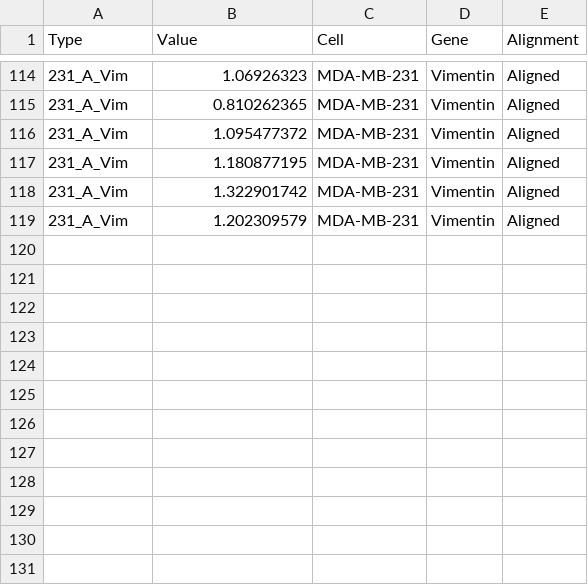
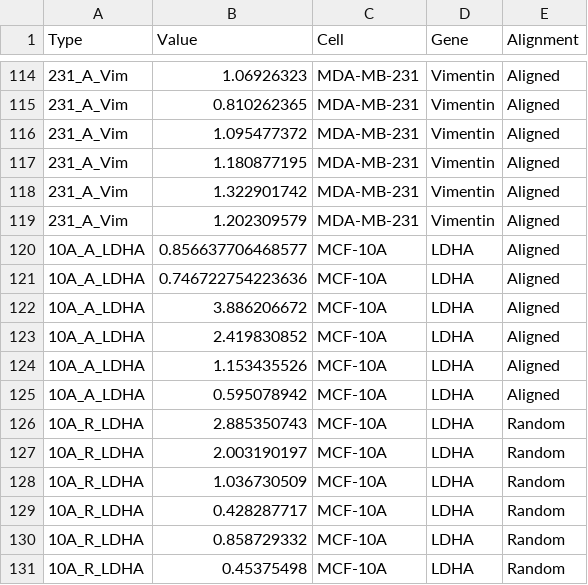
Before and after one commit to mrpickett26/ORR_Statistics, a CSV file: fullPCR_dataset.csv, drawn as a sheet; only a part is shown, gaps mark what is left out; the diff names each change by its address in the sheet, - before the commit and + after, or states it on an @@ line.

Commit message:
Add files via upload

```diff
--- a/fullPCR_dataset.csv
+++ b/fullPCR_dataset.csv
+row 120: 10A_A_LDHA | 0.856637706468577 | MCF-10A | LDHA | Aligned
+row 121: 10A_A_LDHA | 0.746722754223636 | MCF-10A | LDHA | Aligned
+row 122: 10A_A_LDHA | 3.886206672 | MCF-10A | LDHA | Aligned
+row 123: 10A_A_LDHA | 2.419830852 | MCF-10A | LDHA | Aligned
+row 124: 10A_A_LDHA | 1.153435526 | MCF-10A | LDHA | Aligned
+row 125: 10A_A_LDHA | 0.595078942 | MCF-10A | LDHA | Aligned
+row 126: 10A_R_LDHA | 2.885350743 | MCF-10A | LDHA | Random
+row 127: 10A_R_LDHA | 2.003190197 | MCF-10A | LDHA | Random
+row 128: 10A_R_LDHA | 1.036730509 | MCF-10A | LDHA | Random
+row 129: 10A_R_LDHA | 0.428287717 | MCF-10A | LDHA | Random
+row 130: 10A_R_LDHA | 0.858729332 | MCF-10A | LDHA | Random
+row 131: 10A_R_LDHA | 0.45375498 | MCF-10A | LDHA | Random
```
